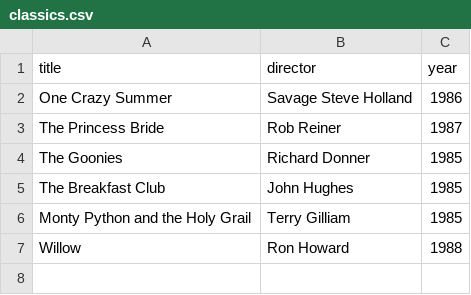
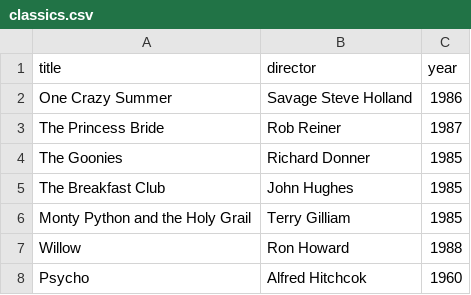
Before and after one commit to garrison-nd/webflyx, a CSV file: projects/classics.csv, drawn as a sheet.

Commit message:
L: okay

```diff
--- a/projects/classics.csv
+++ b/projects/classics.csv
@@ -7 +7,2 @@ Monty Python and the Holy Grail, Terry Gilliam, 1985
 Willow, Ron Howard, 1988
+Psycho, Alfred Hitchcok, 1960
```
